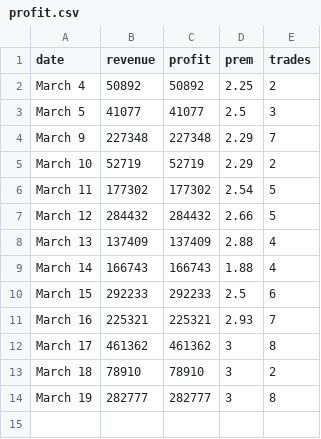
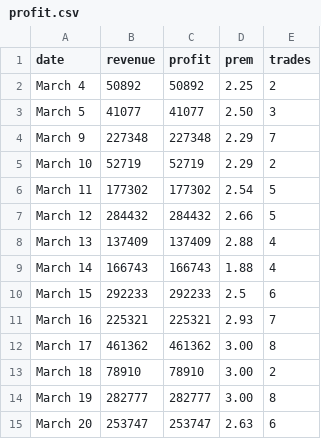
Before and after one commit to abalcs/Bitcoin-Arbitrage, a CSV file: src/data/profit.csv, drawn as a sheet.

```diff
--- a/src/data/profit.csv
+++ b/src/data/profit.csv
@@ -2,3 +2,3 @@
 "March 4","50892","50892","2.25","2"
-"March 5","41077","41077","2.5","3"
+"March 5","41077","41077","2.50","3"
 "March 9","227348","227348","2.29","7"
@@ -11,4 +11,5 @@
 "March 16","225321","225321","2.93","7"
-"March 17","461362","461362","3","8"
-"March 18","78910","78910","3","2"
-"March 19","282777","282777","3","8"
+"March 17","461362","461362","3.00","8"
+"March 18","78910","78910","3.00","2"
+"March 19","282777","282777","3.00","8"
+"March 20","253747","253747","2.63","6"
```
Also changed, not shown: 1 other file.
